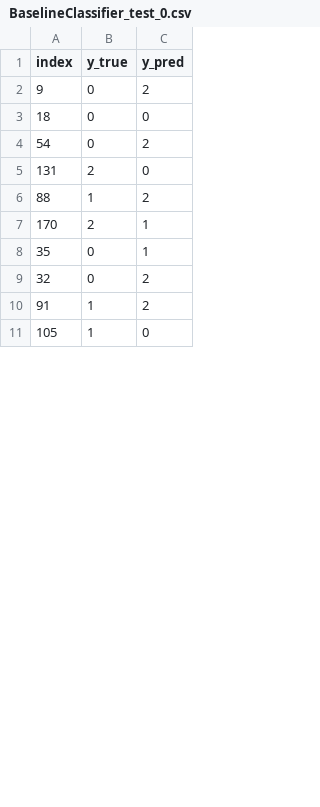
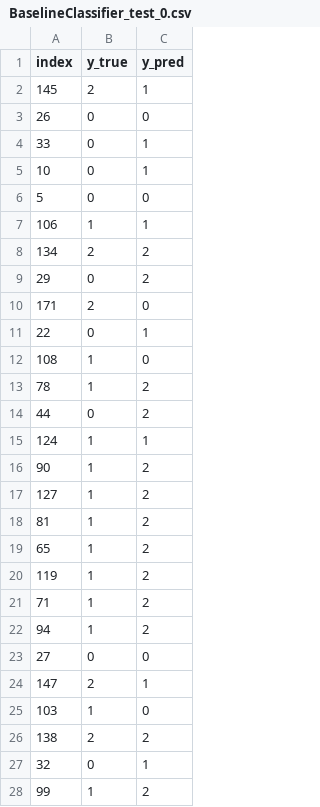
Before and after one commit to sktime/mlaut, a CSV file: results/BaselineClassifier/wine/BaselineClassifier_test_0.csv, drawn as a sheet; only a part is shown; the diff covers the shown part only.

```diff
--- a/results/BaselineClassifier/wine/BaselineClassifier_test_0.csv
+++ b/results/BaselineClassifier/wine/BaselineClassifier_test_0.csv
@@ -1,11 +1,28 @@
 index,y_true,y_pred
-9,0,2
-18,0,0
-54,0,2
-131,2,0
-88,1,2
-170,2,1
-35,0,1
-32,0,2
-91,1,2
-105,1,0
+145,2,1
+26,0,0
+33,0,1
+10,0,1
+5,0,0
+106,1,1
+134,2,2
+29,0,2
+171,2,0
+22,0,1
+108,1,0
+78,1,2
+44,0,2
+124,1,1
+90,1,2
+127,1,2
+81,1,2
+65,1,2
+119,1,2
+71,1,2
+94,1,2
+27,0,0
+147,2,1
+103,1,0
+138,2,2
+32,0,1
+99,1,2
```
Also changed, not shown: 6 added rows, 20 removed rows, 1 moved row and 10 edited cells elsewhere in this file, results/BaselineClassifier/iris/BaselineClassifier_test_0.csv, results/DecisionTreeClassifier/iris/DecisionTreeClassifier_test_0.csv, 30 other files.
